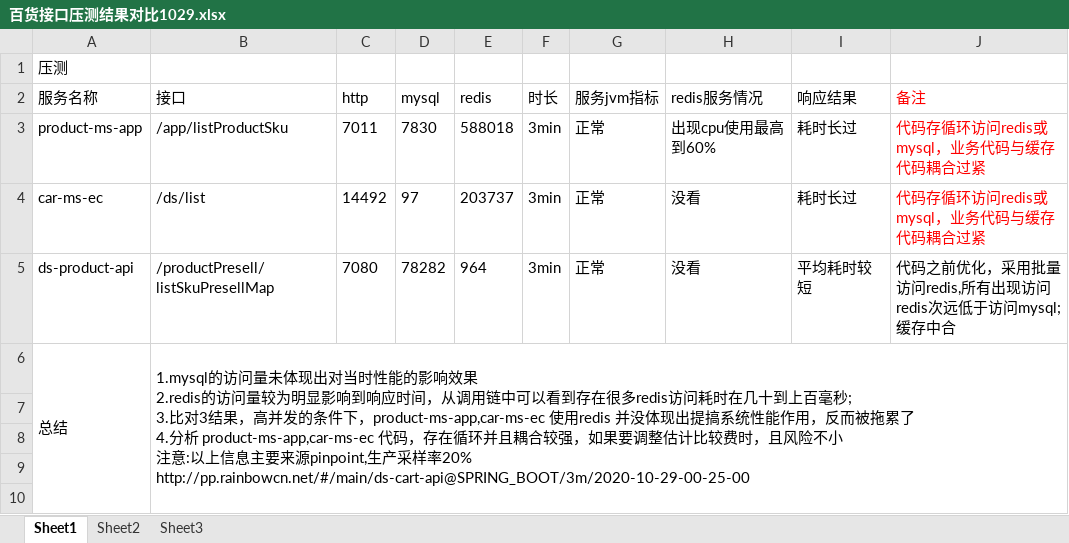
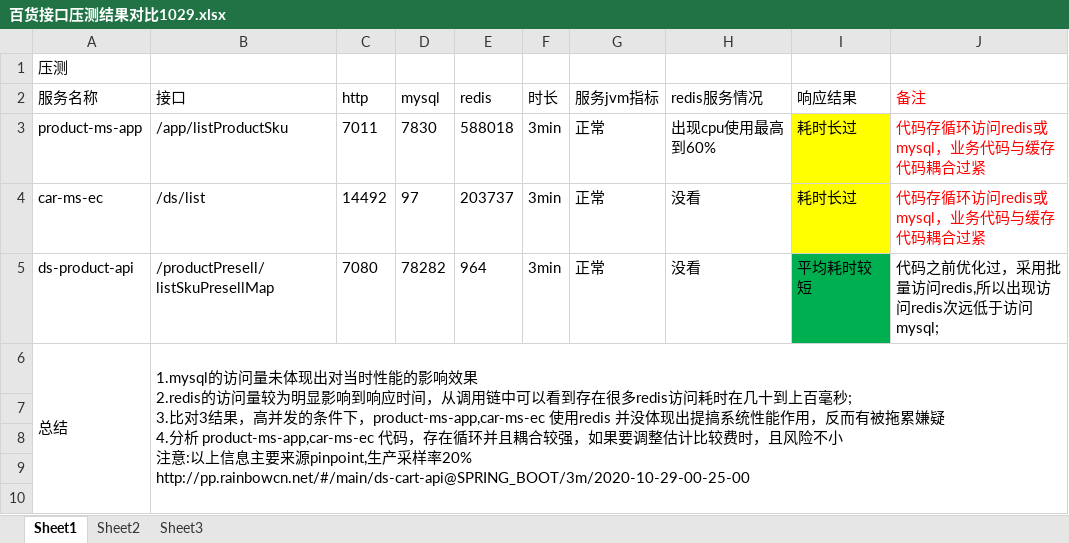
Before and after one commit to evefost/jetcache-cluster, an Excel workbook: 百货接口压测结果对比1029.xlsx, sheet Sheet1, drawn as a sheet; only a part is shown; values as stored, in another font and other column widths than the file's, no borders; charts and pictures not drawn; ↵ is a line break in a cell; the diff names each change by its address in the sheet, - before the commit and + after, or states it on an @@ line.

```diff
--- a/百货接口压测结果对比1029.xlsx (sheet Sheet1)
+++ b/百货接口压测结果对比1029.xlsx (sheet Sheet1)
-I3:I4 fill: none
+I3:I4 fill: #FFFF00
-I5 fill: none
+I5 fill: #00B050
-J5 (备注): 代码之前优化，采用批量访问redis,所有出现访问redis次远低于访问mysql;缓存中合
+J5 (备注): 代码之前优化过，采用批量访问redis,所以出现访问redis次远低于访问mysql;
-B6 (接口): …用，反而被拖累了 ↵ 4.分析…
+B6 (接口): …用，反而有被拖累嫌疑 ↵ 4.分析…
```
Also changed, not shown: 1 other file.
